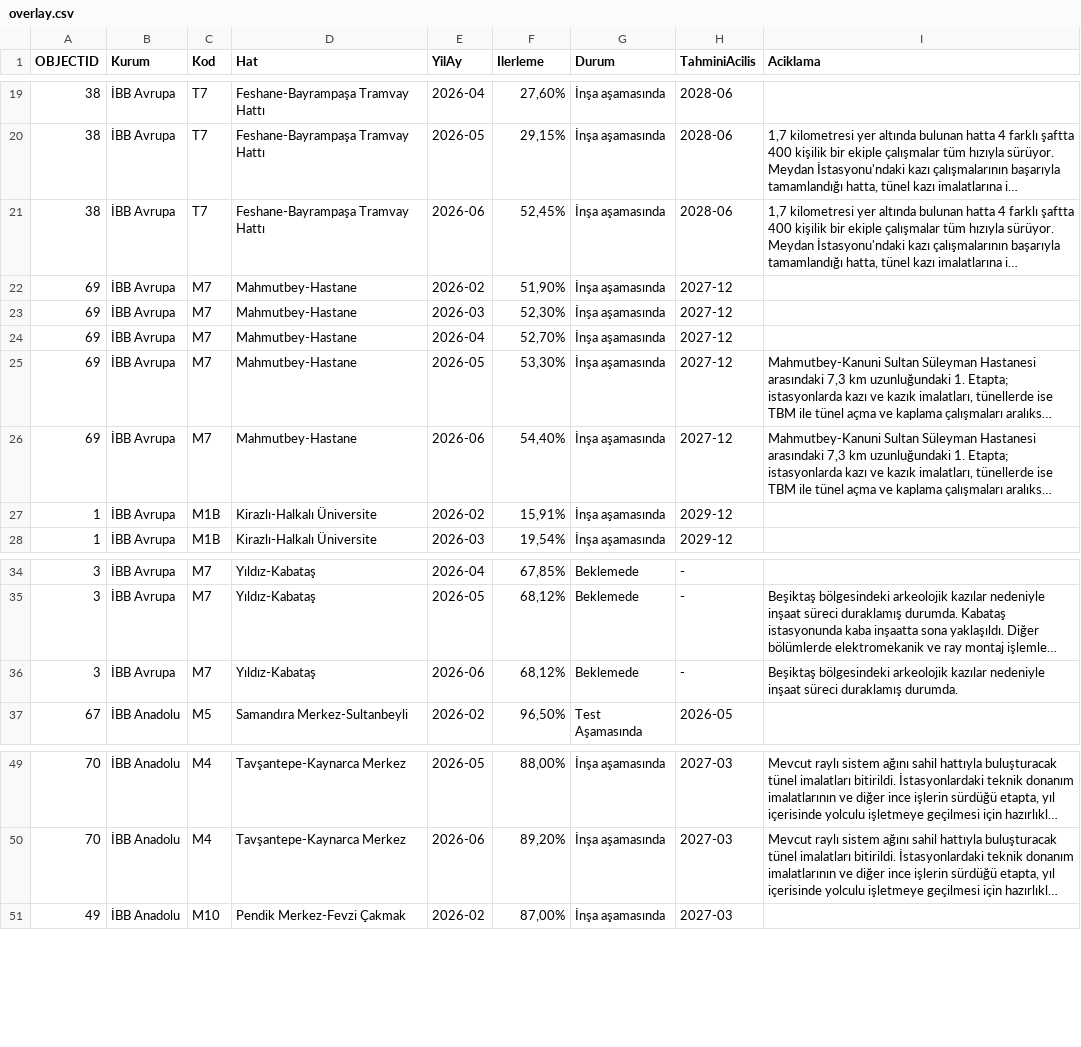
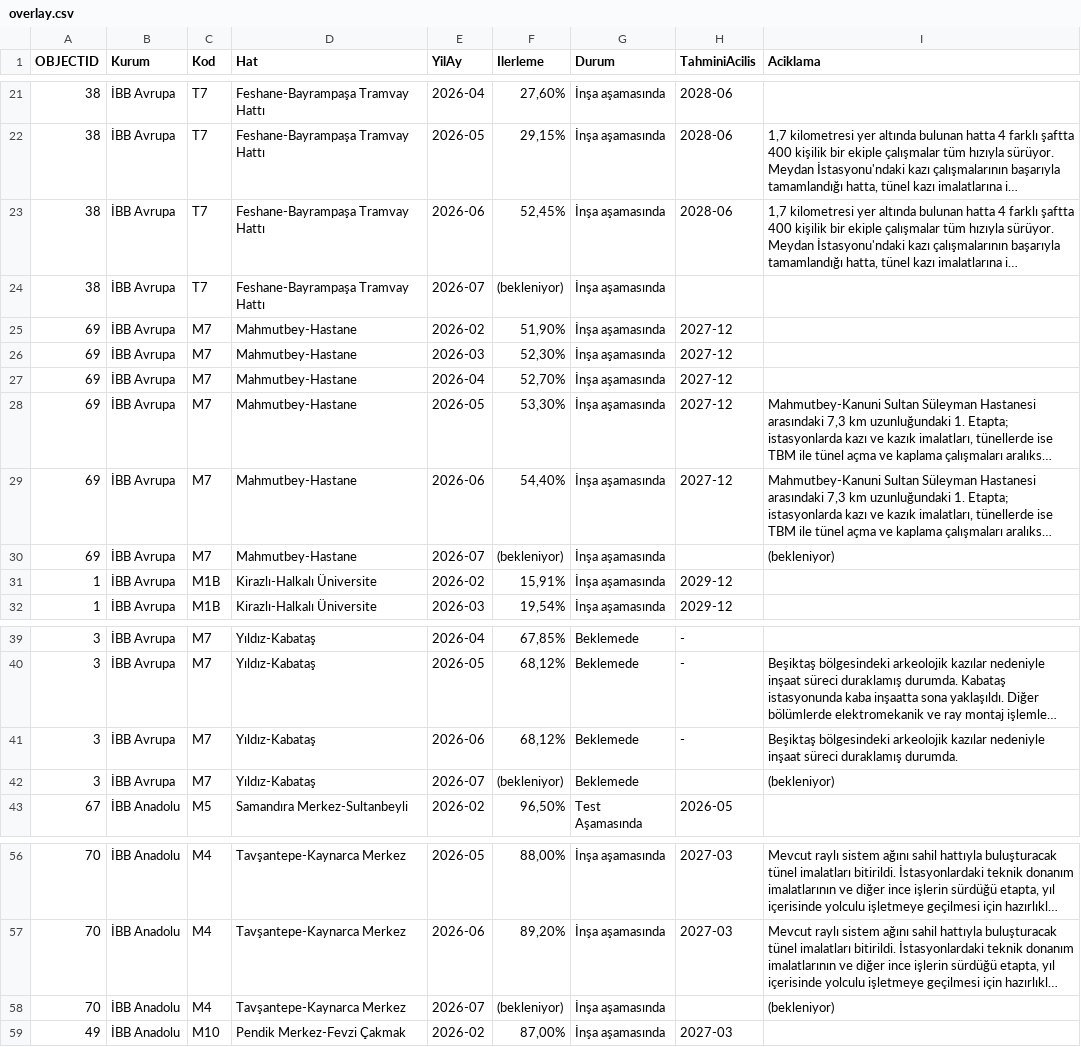
Before and after one commit to sefabarisozturk/metrometre-data, a CSV file: overlay.csv, drawn as a sheet; only a part is shown, gaps mark what is left out; long unchanged cells end in …; the diff covers the shown part only; the diff names each change by its address in the sheet, - before the commit and + after, or states it on an @@ line.

```diff
--- a/overlay.csv
+++ b/overlay.csv
+row 24: 38 | İBB Avrupa | T7 | Feshane-Bayrampaşa Tramvay Hattı | 2026-07 | (bekleniyor) | İnşa aşamasında
+row 30: 69 | İBB Avrupa | M7 | Mahmutbey-Hastane | 2026-07 | (bekleniyor) | İnşa aşamasında |  | (bekleniyor)
+row 42: 3 | İBB Avrupa | M7 | Yıldız-Kabataş | 2026-07 | (bekleniyor) | Beklemede |  | (bekleniyor)
+row 58: 70 | İBB Anadolu | M4 | Tavşantepe-Kaynarca Merkez | 2026-07 | (bekleniyor) | İnşa aşamasında |  | (bekleniyor)
```
Also changed, not shown: 6 added rows and 3 edited cells elsewhere in this file.
